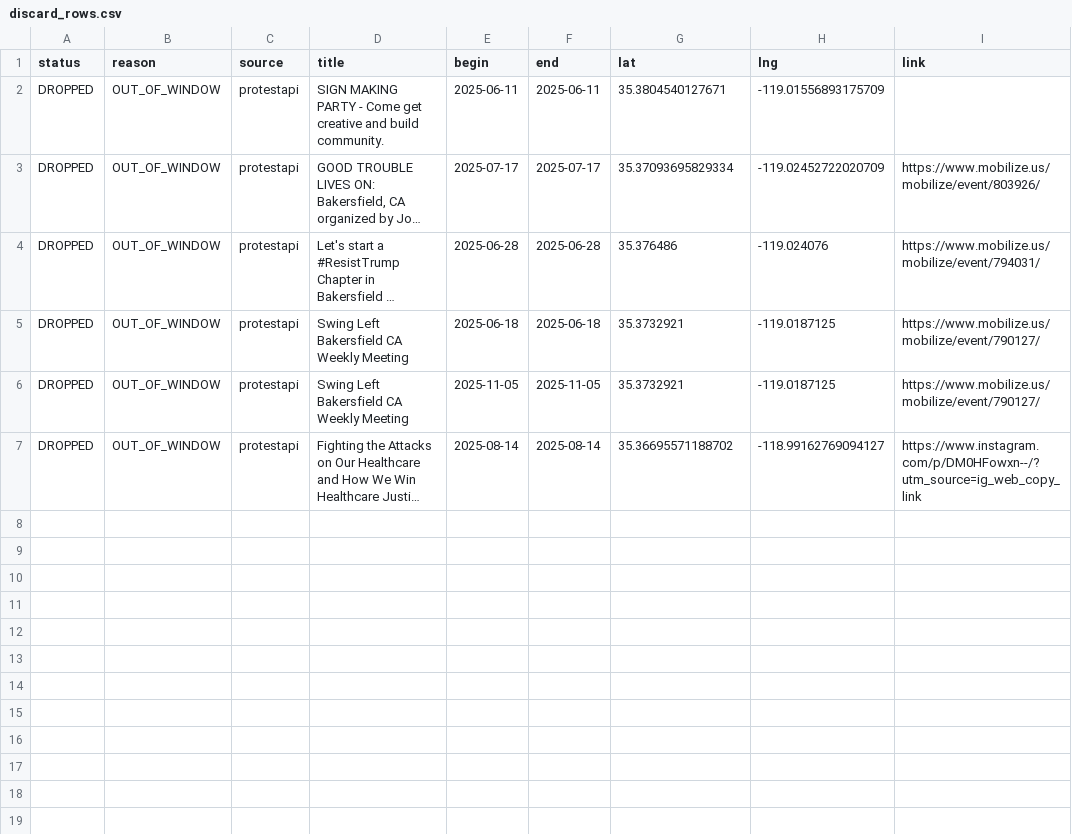
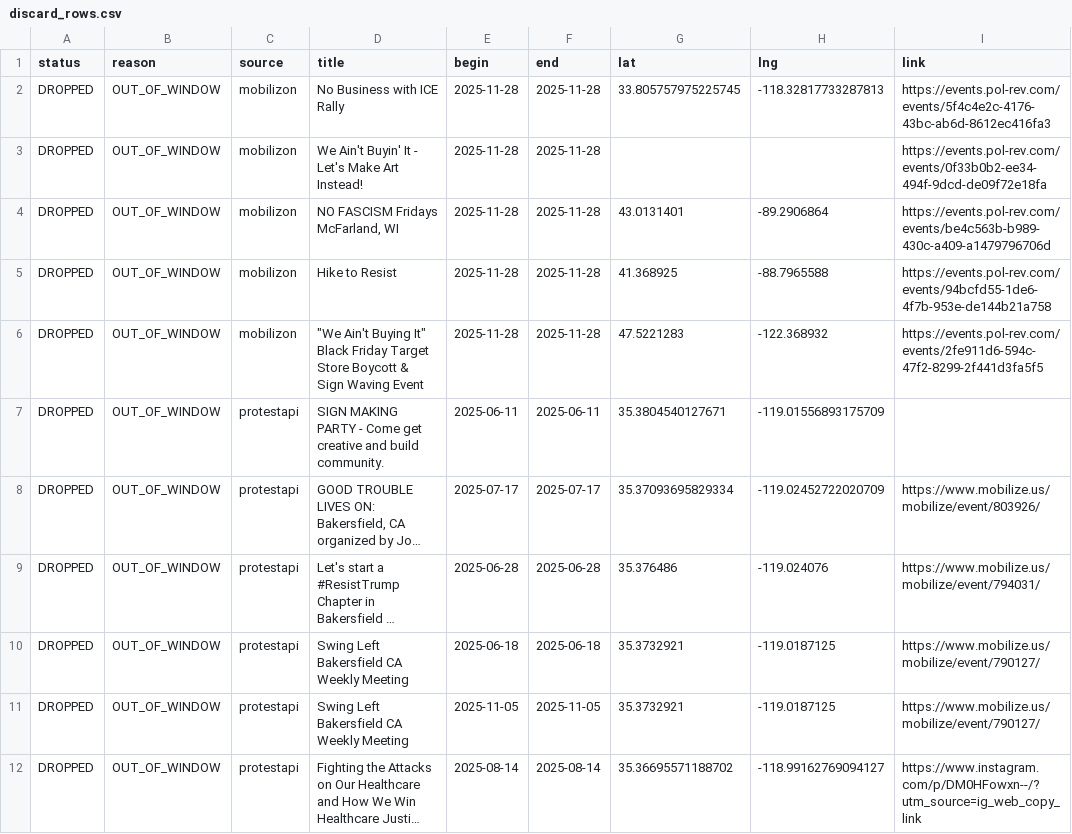
Before and after one commit to ConcernedCitizen2025/Project2025-Assistant, a CSV file: assets/data/discard_rows.csv, drawn as a sheet; long unchanged cells end in ….

```diff
--- a/assets/data/discard_rows.csv
+++ b/assets/data/discard_rows.csv
@@ -1,2 +1,7 @@
 status,reason,source,title,begin,end,lat,lng,link
+"DROPPED","OUT_OF_WINDOW","mobilizon","No Business with ICE Rally","2025-11-28","2025-11-28","33.805757975225745","-118.32817733287813","https://events.pol-rev.com/events/5f4c4e2c-4176-43bc-ab6d-8612ec416fa3"
+"DROPPED","OUT_OF_WINDOW","mobilizon","We Ain't Buyin' It - Let's Make Art Instead!","2025-11-28","2025-11-28","","","https://events.pol-rev.com/events/0f33b0b2-ee34-494f-9dcd-de09f72e18fa"
+"DROPPED","OUT_OF_WINDOW","mobilizon","NO FASCISM Fridays McFarland, WI","2025-11-28","2025-11-28","43.0131401","-89.2906864","https://events.pol-rev.com/events/be4c563b-b989-430c-a409-a1479796706d"
+"DROPPED","OUT_OF_WINDOW","mobilizon","Hike to Resist","2025-11-28","2025-11-28","41.368925","-88.7965588","https://events.pol-rev.com/events/94bcfd55-1de6-4f7b-953e-de144b21a758"
+"DROPPED","OUT_OF_WINDOW","mobilizon","""We Ain't Buying It"" Black Friday Target Store Boycott & Sign Waving Event","2025-11-28","2025-11-28","47.5221283","-122.368932","https://events.pol-rev.com/events/2fe911d6-594c-47f2-8299-2f441d3fa5f5"
 "DROPPED","OUT_OF_WINDOW","protestapi","SIGN MAKING PARTY - Come get creative and build community.","2025-06-11","2025-06-11","35.3804540127671","-119.01556893175709",""
```
Also changed, not shown: 12 other files.
